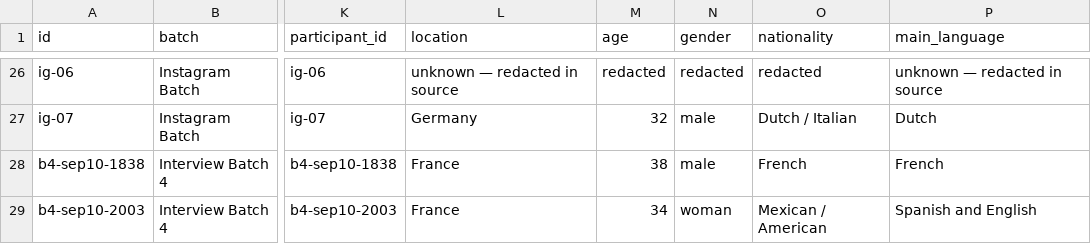
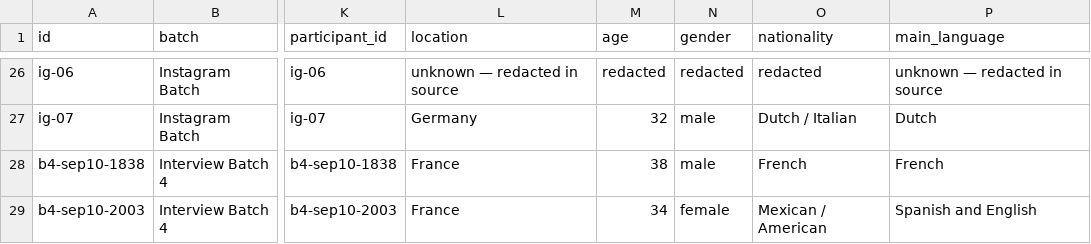
Before and after one commit to backslash-zero/cults, a CSV file: thesis/corpus/interviews/metadata/database.csv, drawn as a sheet; only a part is shown, gaps mark what is left out; the diff names each change by its address in the sheet, - before the commit and + after, or states it on an @@ line.

```diff
--- a/thesis/corpus/interviews/metadata/database.csv
+++ b/thesis/corpus/interviews/metadata/database.csv
-N29 (gender): woman
+N29 (gender): female
```
Also changed, not shown: 8 other files.
